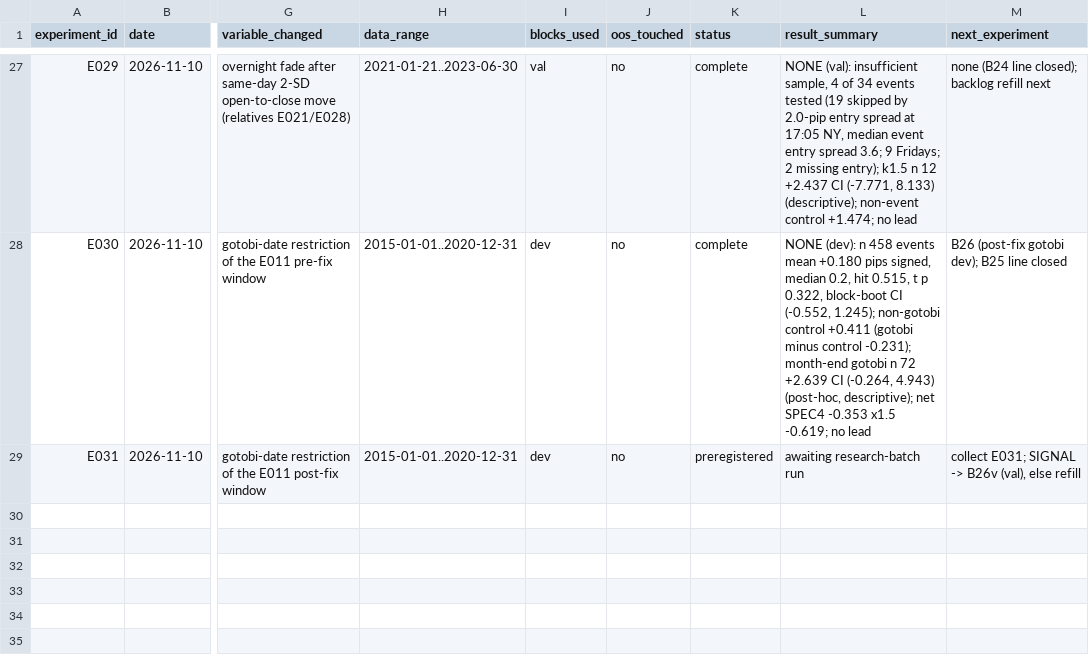
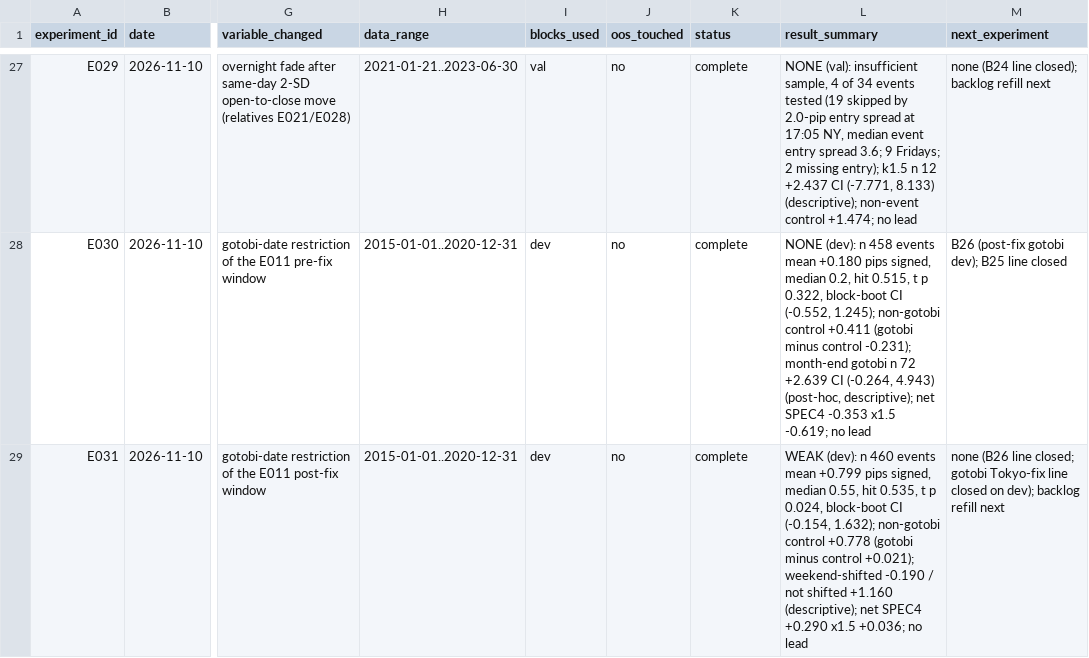
Before and after one commit to wernerh/fx-adaptive-research, a CSV file: experiments/experiment_registry.csv, drawn as a sheet; only a part is shown, gaps mark what is left out; the diff names each change by its address in the sheet, - before the commit and + after, or states it on an @@ line.

```diff
--- a/experiments/experiment_registry.csv
+++ b/experiments/experiment_registry.csv
-K29 (status): preregistered
+K29 (status): complete
-L29 (result_summary): awaiting research-batch run
+L29 (result_summary): WEAK (dev): n 460 events mean +0.799 pips signed, median 0.55, hit 0.535, t p 0.024, block-boot CI (-0.154, 1.632); non-gotobi control +0.778 (gotobi minus control +0.021); weekend-shifted -0.190 / not shifted +1.160 (descriptive); net SPEC4 +0.290 x1.5 +0.036; no lead
-M29 (next_experiment): collect E031; SIGNAL -> B26v (val), else refill
+M29 (next_experiment): none (B26 line closed; gotobi Tokyo-fix line closed on dev); backlog refill next
```
Also changed, not shown: 9 other files.
